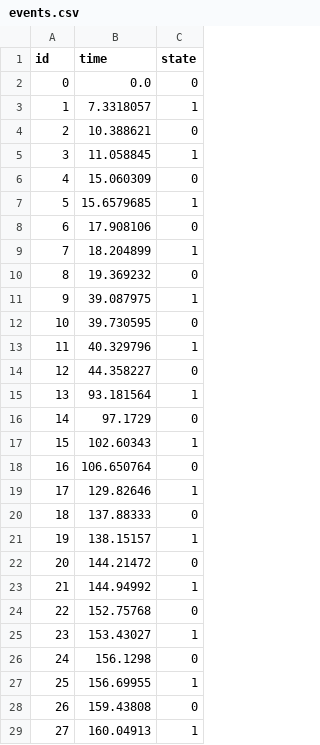
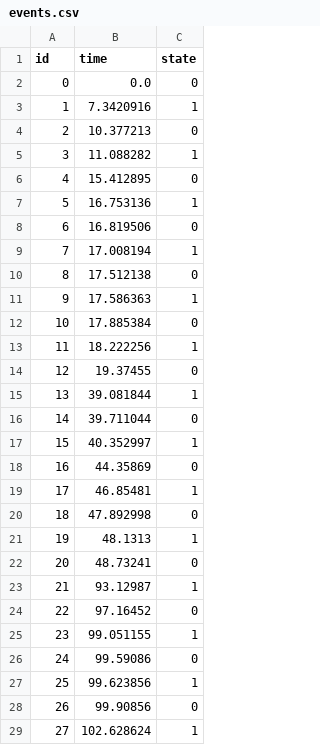
Before and after one commit to mhelbig/LeanManufacturingDashboard, a CSV file: UI_Graph_02/data/events.csv, drawn as a sheet; only a part is shown; the diff covers the shown part only.

```diff
--- a/UI_Graph_02/data/events.csv
+++ b/UI_Graph_02/data/events.csv
@@ -2,28 +2,28 @@ id,time,state
 0,0.0,0
-1,7.3318057,1
-2,10.388621,0
-3,11.058845,1
-4,15.060309,0
-5,15.6579685,1
-6,17.908106,0
-7,18.204899,1
-8,19.369232,0
-9,39.087975,1
-10,39.730595,0
-11,40.329796,1
-12,44.358227,0
-13,93.181564,1
-14,97.1729,0
-15,102.60343,1
-16,106.650764,0
-17,129.82646,1
-18,137.88333,0
-19,138.15157,1
-20,144.21472,0
-21,144.94992,1
-22,152.75768,0
-23,153.43027,1
-24,156.1298,0
-25,156.69955,1
-26,159.43808,0
-27,160.04913,1
+1,7.3420916,1
+2,10.377213,0
+3,11.088282,1
+4,15.412895,0
+5,16.753136,1
+6,16.819506,0
+7,17.008194,1
+8,17.512138,0
+9,17.586363,1
+10,17.885384,0
+11,18.222256,1
+12,19.37455,0
+13,39.081844,1
+14,39.711044,0
+15,40.352997,1
+16,44.35869,0
+17,46.85481,1
+18,47.892998,0
+19,48.1313,1
+20,48.73241,0
+21,93.12987,1
+22,97.16452,0
+23,99.051155,1
+24,99.59086,0
+25,99.623856,1
+26,99.90856,0
+27,102.628624,1
```
Also changed, not shown: 26 removed rows and 6 edited cells elsewhere in this file, 3 other files.
